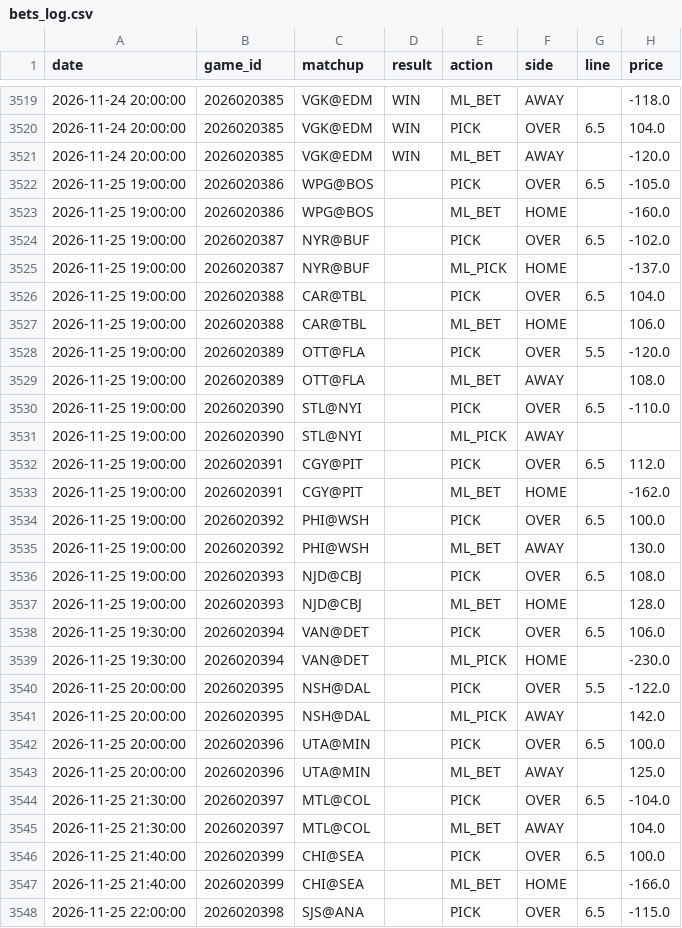
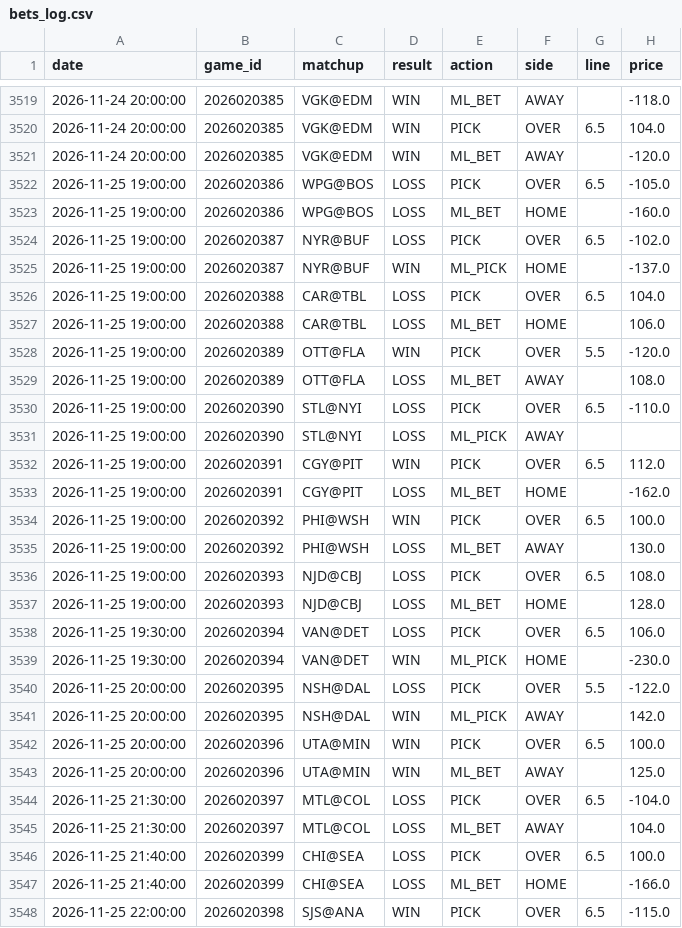
Before and after one commit to kirbypuckett031460-web/nhl, a CSV file: bets_log.csv, drawn as a sheet; only a part is shown, gaps mark what is left out; the diff covers the shown part only; the diff names each change by its address in the sheet, - before the commit and + after, or states it on an @@ line.

```diff
--- a/bets_log.csv
+++ b/bets_log.csv
-D3522:D3524 (result): (empty)
+D3522:D3524 (result): LOSS
-D3525 (result): (empty)
+D3525 (result): WIN
-D3526:D3527 (result): (empty)
+D3526:D3527 (result): LOSS
-D3528 (result): (empty)
+D3528 (result): WIN
-D3529:D3531 (result): (empty)
+D3529:D3531 (result): LOSS
-D3532 (result): (empty)
+D3532 (result): WIN
-D3533 (result): (empty)
+D3533 (result): LOSS
-D3534 (result): (empty)
+D3534 (result): WIN
-D3535:D3538 (result): (empty)
+D3535:D3538 (result): LOSS
-D3539 (result): (empty)
+D3539 (result): WIN
-D3540 (result): (empty)
+D3540 (result): LOSS
-D3541:D3543 (result): (empty)
+D3541:D3543 (result): WIN
-D3544:D3547 (result): (empty)
+D3544:D3547 (result): LOSS
-D3548 (result): (empty)
+D3548 (result): WIN
```
Also changed, not shown: 8 added rows and 29 edited cells elsewhere in this file, odds_history.csv, 2 other files.
